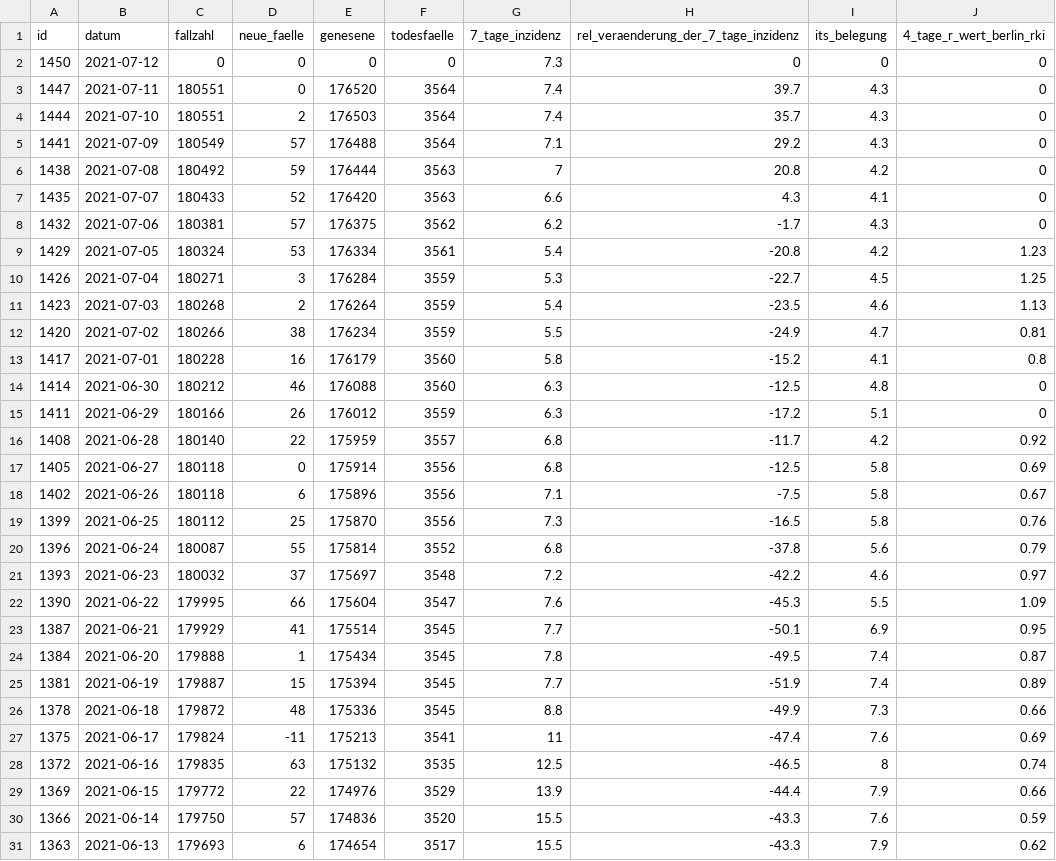
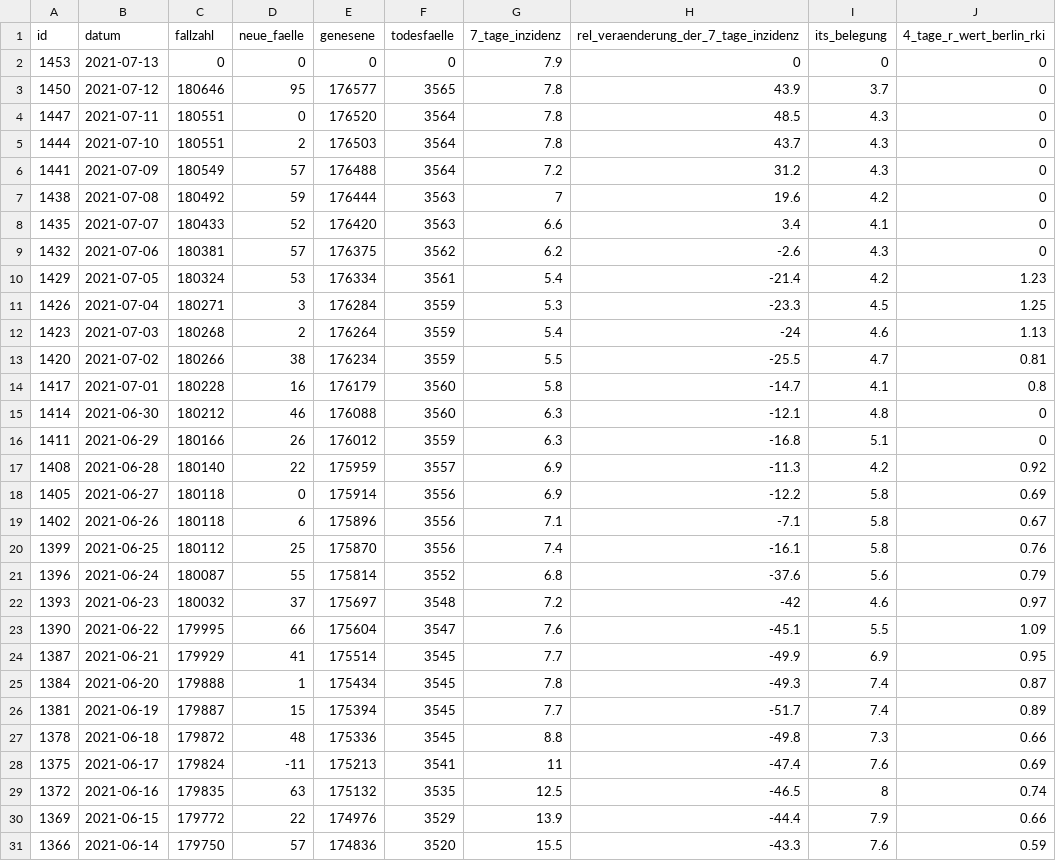
Before and after one commit to MarkusH/covid19-berlin, a CSV file: data/daily-indicators.csv, drawn as a sheet; only a part is shown; the shorter side is filled out with more unchanged rows; the diff covers the shown part only.

```diff
--- a/data/daily-indicators.csv
+++ b/data/daily-indicators.csv
@@ -1,27 +1,28 @@
 id;datum;fallzahl;neue_faelle;genesene;todesfaelle;7_tage_inzidenz;rel_veraenderung_der_7_tage_inzidenz;its_belegung;4_tage_r_wert_berlin_rki
-1450;2021-07-12;0;0;0;0;7.3;0;0;0
-1447;2021-07-11;180551;0;176520;3564;7.4;39.7;4.3;0
-1444;2021-07-10;180551;2;176503;3564;7.4;35.7;4.3;0
-1441;2021-07-09;180549;57;176488;3564;7.1;29.2;4.3;0
-1438;2021-07-08;180492;59;176444;3563;7;20.8;4.2;0
-1435;2021-07-07;180433;52;176420;3563;6.6;4.3;4.1;0
-1432;2021-07-06;180381;57;176375;3562;6.2;-1.7;4.3;0
-1429;2021-07-05;180324;53;176334;3561;5.4;-20.8;4.2;1.23
-1426;2021-07-04;180271;3;176284;3559;5.3;-22.7;4.5;1.25
-1423;2021-07-03;180268;2;176264;3559;5.4;-23.5;4.6;1.13
-1420;2021-07-02;180266;38;176234;3559;5.5;-24.9;4.7;0.81
-1417;2021-07-01;180228;16;176179;3560;5.8;-15.2;4.1;0.8
-1414;2021-06-30;180212;46;176088;3560;6.3;-12.5;4.8;0
-1411;2021-06-29;180166;26;176012;3559;6.3;-17.2;5.1;0
-1408;2021-06-28;180140;22;175959;3557;6.8;-11.7;4.2;0.92
-1405;2021-06-27;180118;0;175914;3556;6.8;-12.5;5.8;0.69
-1402;2021-06-26;180118;6;175896;3556;7.1;-7.5;5.8;0.67
-1399;2021-06-25;180112;25;175870;3556;7.3;-16.5;5.8;0.76
-1396;2021-06-24;180087;55;175814;3552;6.8;-37.8;5.6;0.79
-1393;2021-06-23;180032;37;175697;3548;7.2;-42.2;4.6;0.97
-1390;2021-06-22;179995;66;175604;3547;7.6;-45.3;5.5;1.09
-1387;2021-06-21;179929;41;175514;3545;7.7;-50.1;6.9;0.95
-1384;2021-06-20;179888;1;175434;3545;7.8;-49.5;7.4;0.87
-1381;2021-06-19;179887;15;175394;3545;7.7;-51.9;7.4;0.89
-1378;2021-06-18;179872;48;175336;3545;8.8;-49.9;7.3;0.66
+1453;2021-07-13;0;0;0;0;7.9;0;0;0
+1450;2021-07-12;180646;95;176577;3565;7.8;43.9;3.7;0
+1447;2021-07-11;180551;0;176520;3564;7.8;48.5;4.3;0
+1444;2021-07-10;180551;2;176503;3564;7.8;43.7;4.3;0
+1441;2021-07-09;180549;57;176488;3564;7.2;31.2;4.3;0
+1438;2021-07-08;180492;59;176444;3563;7;19.6;4.2;0
+1435;2021-07-07;180433;52;176420;3563;6.6;3.4;4.1;0
+1432;2021-07-06;180381;57;176375;3562;6.2;-2.6;4.3;0
+1429;2021-07-05;180324;53;176334;3561;5.4;-21.4;4.2;1.23
+1426;2021-07-04;180271;3;176284;3559;5.3;-23.3;4.5;1.25
+1423;2021-07-03;180268;2;176264;3559;5.4;-24;4.6;1.13
+1420;2021-07-02;180266;38;176234;3559;5.5;-25.5;4.7;0.81
+1417;2021-07-01;180228;16;176179;3560;5.8;-14.7;4.1;0.8
+1414;2021-06-30;180212;46;176088;3560;6.3;-12.1;4.8;0
+1411;2021-06-29;180166;26;176012;3559;6.3;-16.8;5.1;0
+1408;2021-06-28;180140;22;175959;3557;6.9;-11.3;4.2;0.92
+1405;2021-06-27;180118;0;175914;3556;6.9;-12.2;5.8;0.69
+1402;2021-06-26;180118;6;175896;3556;7.1;-7.1;5.8;0.67
+1399;2021-06-25;180112;25;175870;3556;7.4;-16.1;5.8;0.76
+1396;2021-06-24;180087;55;175814;3552;6.8;-37.6;5.6;0.79
+1393;2021-06-23;180032;37;175697;3548;7.2;-42;4.6;0.97
+1390;2021-06-22;179995;66;175604;3547;7.6;-45.1;5.5;1.09
+1387;2021-06-21;179929;41;175514;3545;7.7;-49.9;6.9;0.95
+1384;2021-06-20;179888;1;175434;3545;7.8;-49.3;7.4;0.87
+1381;2021-06-19;179887;15;175394;3545;7.7;-51.7;7.4;0.89
+1378;2021-06-18;179872;48;175336;3545;8.8;-49.8;7.3;0.66
 1375;2021-06-17;179824;-11;175213;3541;11;-47.4;7.6;0.69
```
Also changed, not shown: 12 edited cells elsewhere in this file, data/7-day-incidence.csv, data/daily-numbers.csv.
